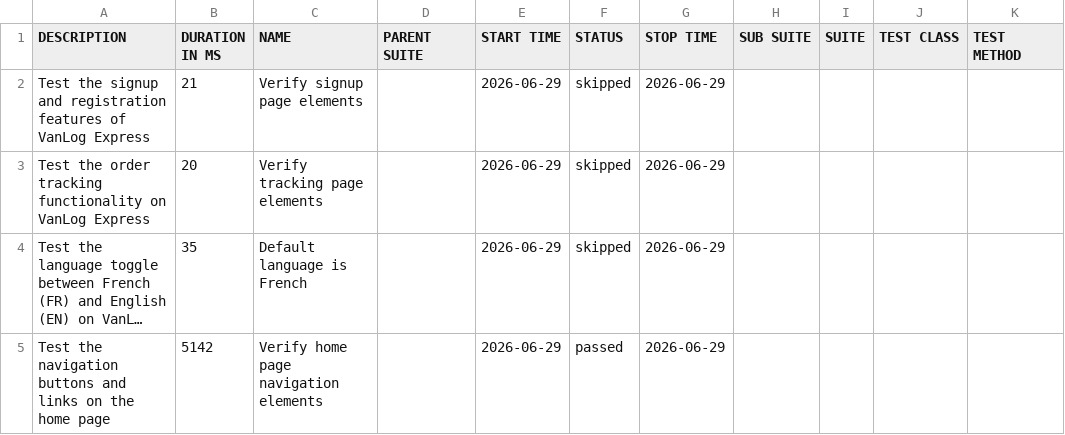
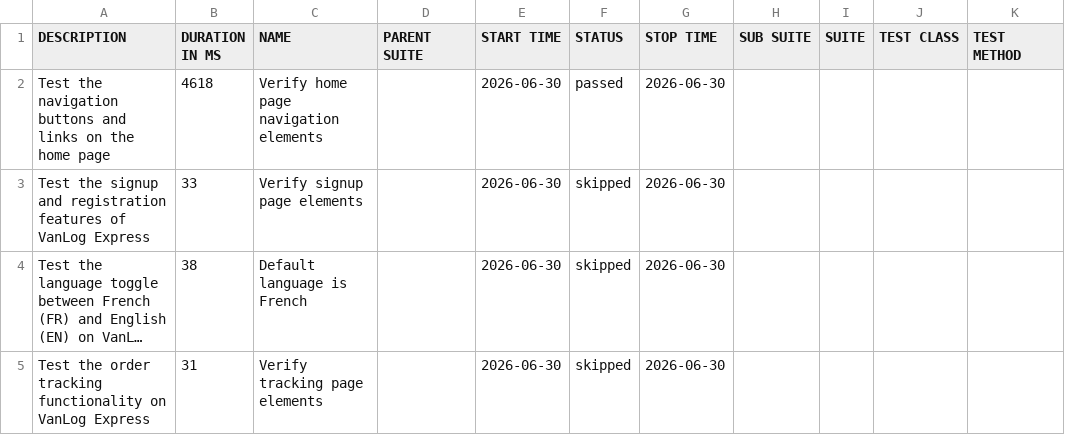
Before and after one commit to Raef211/Automation-vanlog-express, a CSV file: nightly/data/suites.csv, drawn as a sheet; long unchanged cells end in …; removed rows and columns are numbered as before the commit, all else as after; the diff names each change by its address in the sheet, - before the commit and + after, or states it on an @@ line.

```diff
--- a/nightly/data/suites.csv
+++ b/nightly/data/suites.csv
+row 2: Test the navigation buttons and links on the home page | 4618 | Verify home page navigation elements |  | 2026-06-30 | passed | 2026-06-30
-B3 (DURATION IN MS): 21
+B3 (DURATION IN MS): 33
-E3 (START TIME): 2026-06-29
+E3 (START TIME): 2026-06-30
-G3 (STOP TIME): 2026-06-29
+G3 (STOP TIME): 2026-06-30
-row 3: Test the order tracking functionality on VanLog Express | 20 | Verify tracking page elements |  | 2026-06-29 | skipped | 2026-06-29
-B4 (DURATION IN MS): 35
+B4 (DURATION IN MS): 38
-E4 (START TIME): 2026-06-29
+E4 (START TIME): 2026-06-30
-G4 (STOP TIME): 2026-06-29
+G4 (STOP TIME): 2026-06-30
-row 5: Test the navigation buttons and links on the home page | 5142 | Verify home page navigation elements |  | 2026-06-29 | passed | 2026-06-29
+row 5: Test the order tracking functionality on VanLog Express | 31 | Verify tracking page elements |  | 2026-06-30 | skipped | 2026-06-30
```
Also changed, not shown: nightly/data/behaviors.csv, 18 other files.
